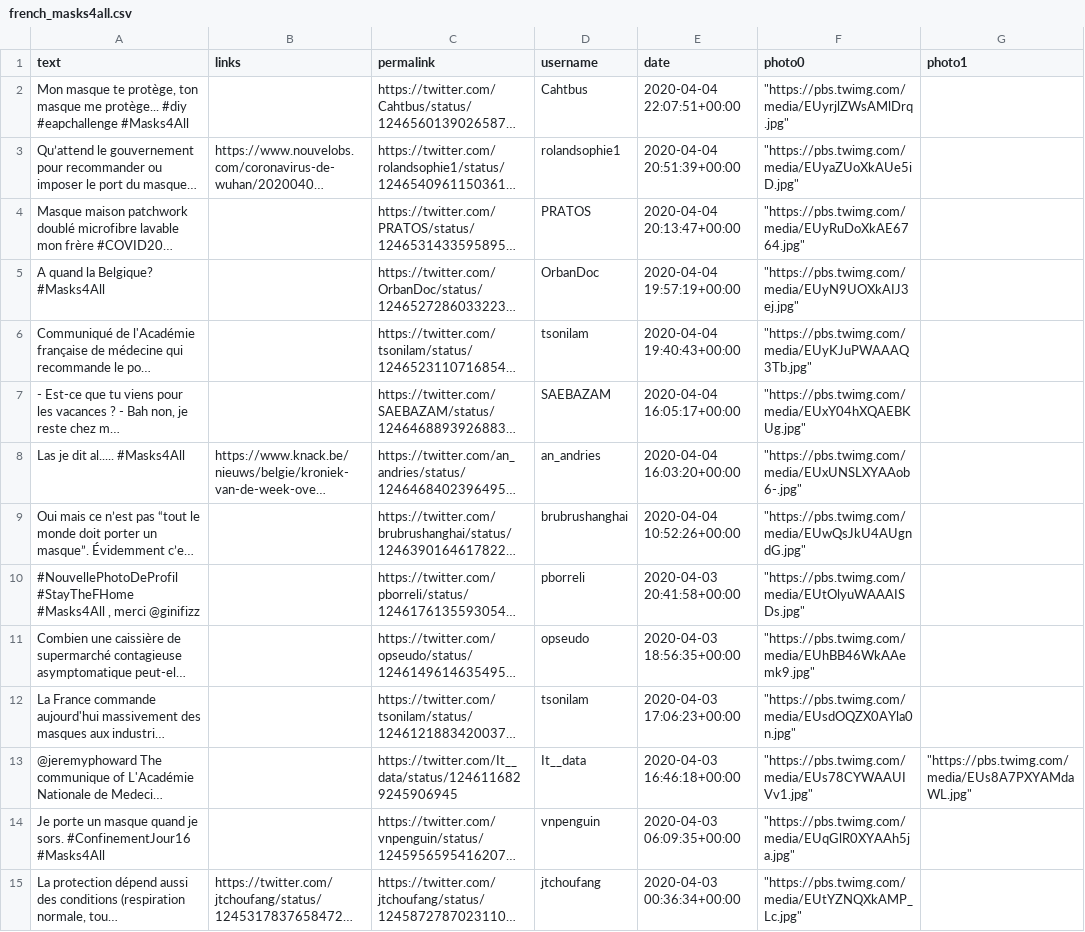
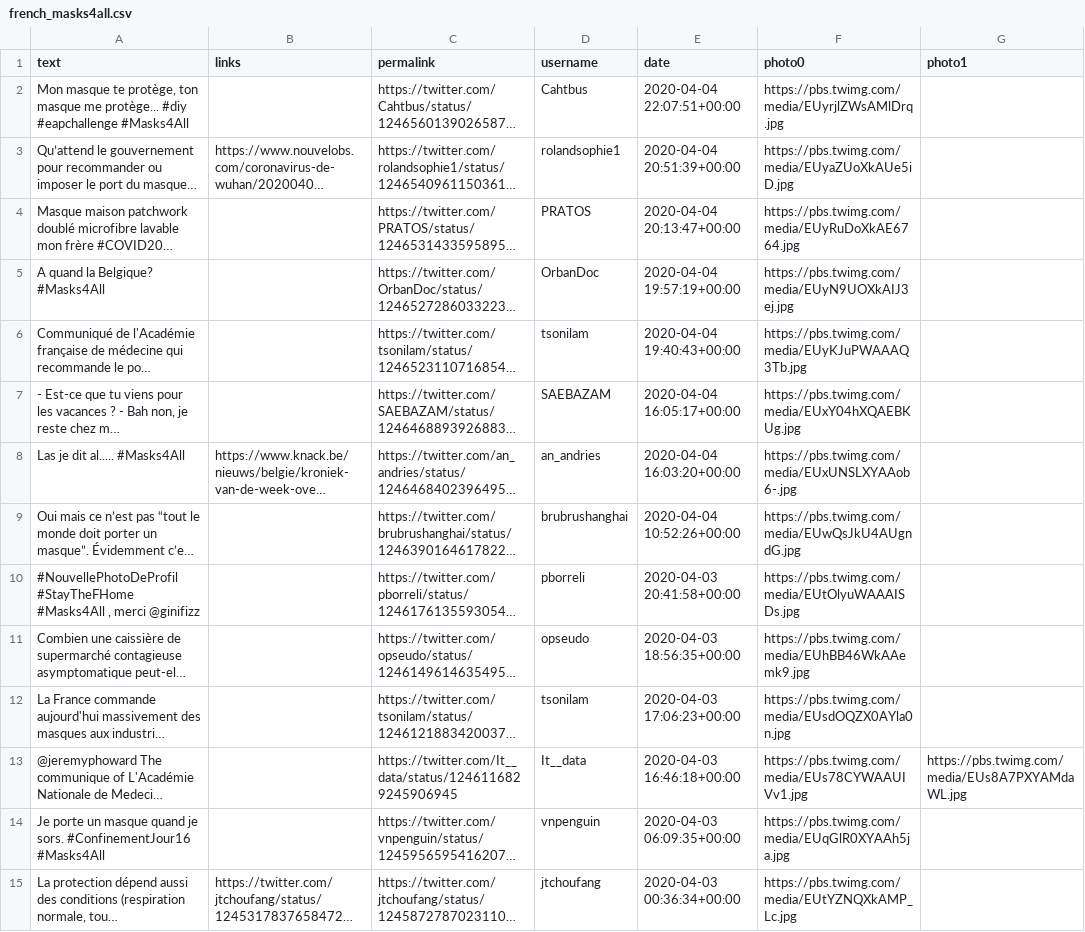
Before and after one commit to jjssto/CrowdVsVirus, a CSV file: datasets/french_masks4all.csv, drawn as a sheet; only a part is shown; long unchanged cells end in …; the diff covers the shown part only; the diff names each change by its address in the sheet, - before the commit and + after, or states it on an @@ line.

```diff
--- a/datasets/french_masks4all.csv
+++ b/datasets/french_masks4all.csv
-F2 (photo0): "https://pbs.twimg.com/media/EUyrjlZWsAMlDrq.jpg"
+F2 (photo0): https://pbs.twimg.com/media/EUyrjlZWsAMlDrq.jpg
-F3 (photo0): "https://pbs.twimg.com/media/EUyaZUoXkAUe5iD.jpg"
+F3 (photo0): https://pbs.twimg.com/media/EUyaZUoXkAUe5iD.jpg
-F4 (photo0): "https://pbs.twimg.com/media/EUyRuDoXkAE6764.jpg"
+F4 (photo0): https://pbs.twimg.com/media/EUyRuDoXkAE6764.jpg
-F5 (photo0): "https://pbs.twimg.com/media/EUyN9UOXkAIJ3ej.jpg"
+F5 (photo0): https://pbs.twimg.com/media/EUyN9UOXkAIJ3ej.jpg
-F6 (photo0): "https://pbs.twimg.com/media/EUyKJuPWAAAQ3Tb.jpg"
+F6 (photo0): https://pbs.twimg.com/media/EUyKJuPWAAAQ3Tb.jpg
-F7 (photo0): "https://pbs.twimg.com/media/EUxY04hXQAEBKUg.jpg"
+F7 (photo0): https://pbs.twimg.com/media/EUxY04hXQAEBKUg.jpg
-F8 (photo0): "https://pbs.twimg.com/media/EUxUNSLXYAAob6-.jpg"
+F8 (photo0): https://pbs.twimg.com/media/EUxUNSLXYAAob6-.jpg
-F9 (photo0): "https://pbs.twimg.com/media/EUwQsJkU4AUgndG.jpg"
+F9 (photo0): https://pbs.twimg.com/media/EUwQsJkU4AUgndG.jpg
-F10 (photo0): "https://pbs.twimg.com/media/EUtOlyuWAAAISDs.jpg"
+F10 (photo0): https://pbs.twimg.com/media/EUtOlyuWAAAISDs.jpg
-F11 (photo0): "https://pbs.twimg.com/media/EUhBB46WkAAemk9.jpg"
+F11 (photo0): https://pbs.twimg.com/media/EUhBB46WkAAemk9.jpg
-F12 (photo0): "https://pbs.twimg.com/media/EUsdOQZX0AYla0n.jpg"
+F12 (photo0): https://pbs.twimg.com/media/EUsdOQZX0AYla0n.jpg
-F13 (photo0): "https://pbs.twimg.com/media/EUs78CYWAAUIVv1.jpg"
+F13 (photo0): https://pbs.twimg.com/media/EUs78CYWAAUIVv1.jpg
-G13 (photo1): "https://pbs.twimg.com/media/EUs8A7PXYAMdaWL.jpg"
+G13 (photo1): https://pbs.twimg.com/media/EUs8A7PXYAMdaWL.jpg
-F14 (photo0): "https://pbs.twimg.com/media/EUqGlR0XYAAh5ja.jpg"
+F14 (photo0): https://pbs.twimg.com/media/EUqGlR0XYAAh5ja.jpg
-F15 (photo0): "https://pbs.twimg.com/media/EUtYZNQXkAMP_Lc.jpg"
+F15 (photo0): https://pbs.twimg.com/media/EUtYZNQXkAMP_Lc.jpg
```
Also changed, not shown: 53 edited cells elsewhere in this file, datasets/english_masks4all.csv, datasets/german_masks4all.csv, 1 other file.
